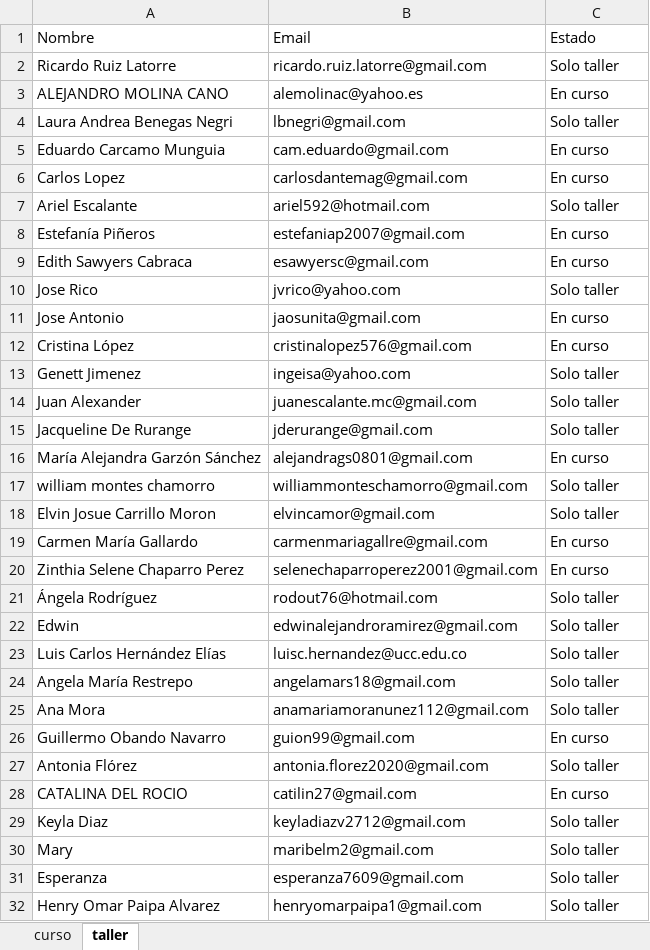
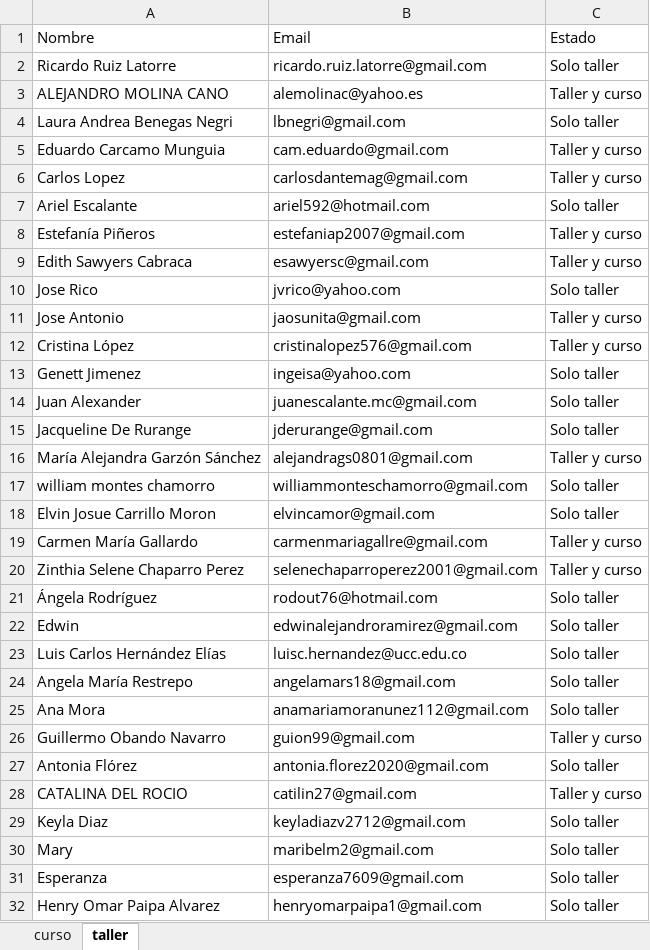
Before and after one commit to trabajocientifico/curso-profesional-ciencia-de-datos, an Excel workbook: pre-inscritos/preinscritos.xlsx, sheet taller, drawn as a sheet; only a part is shown; values as stored, in another font and other column widths than the file's, no cell formats; the diff covers the shown part only; the diff names each change by its address in the sheet, - before the commit and + after, or states it on an @@ line.

```diff
--- a/pre-inscritos/preinscritos.xlsx (sheet taller)
+++ b/pre-inscritos/preinscritos.xlsx (sheet taller)
-C3 (Estado): En curso
+C3 (Estado): Taller y curso
-C5:C6 (Estado): En curso
+C5:C6 (Estado): Taller y curso
-C8:C9 (Estado): En curso
+C8:C9 (Estado): Taller y curso
-C11:C12 (Estado): En curso
+C11:C12 (Estado): Taller y curso
-C16 (Estado): En curso
+C16 (Estado): Taller y curso
-C19:C20 (Estado): En curso
+C19:C20 (Estado): Taller y curso
-C26 (Estado): En curso
+C26 (Estado): Taller y curso
-C28 (Estado): En curso
+C28 (Estado): Taller y curso
```
Also changed, not shown: 3 added rows and 18 edited cells elsewhere in this sheet, sheet curso, cell formats, formulas that keep their value, 7 other files.
